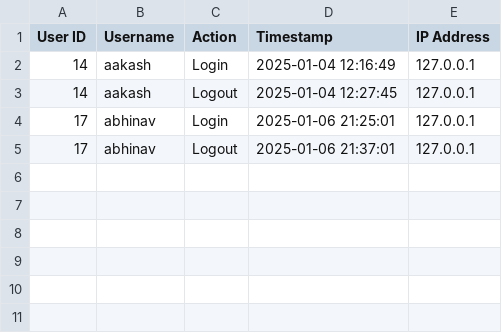
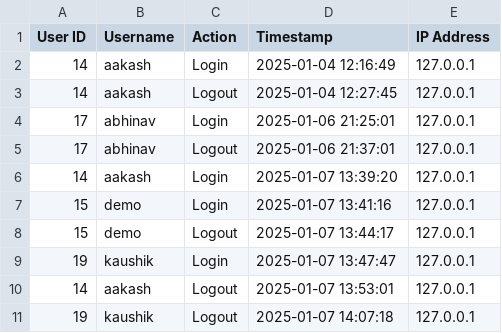
Before and after one commit to aakash1v/Team1, a CSV file: user_history.csv, drawn as a sheet.

```diff
--- a/user_history.csv
+++ b/user_history.csv
@@ -5 +5,7 @@ User ID,Username,Action,Timestamp,IP Address
 17,abhinav,Logout,2025-01-06 21:37:01,127.0.0.1
+14,aakash,Login,2025-01-07 13:39:20,127.0.0.1
+15,demo,Login,2025-01-07 13:41:16,127.0.0.1
+15,demo,Logout,2025-01-07 13:44:17,127.0.0.1
+19,kaushik,Login,2025-01-07 13:47:47,127.0.0.1
+14,aakash,Logout,2025-01-07 13:53:01,127.0.0.1
+19,kaushik,Logout,2025-01-07 14:07:18,127.0.0.1
```
Also changed, not shown: 4 other files.
